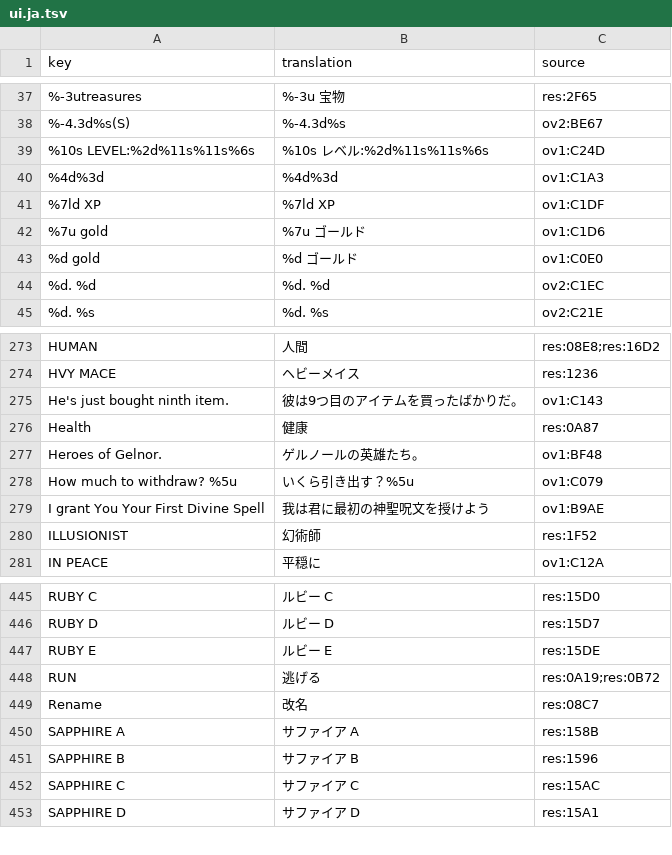
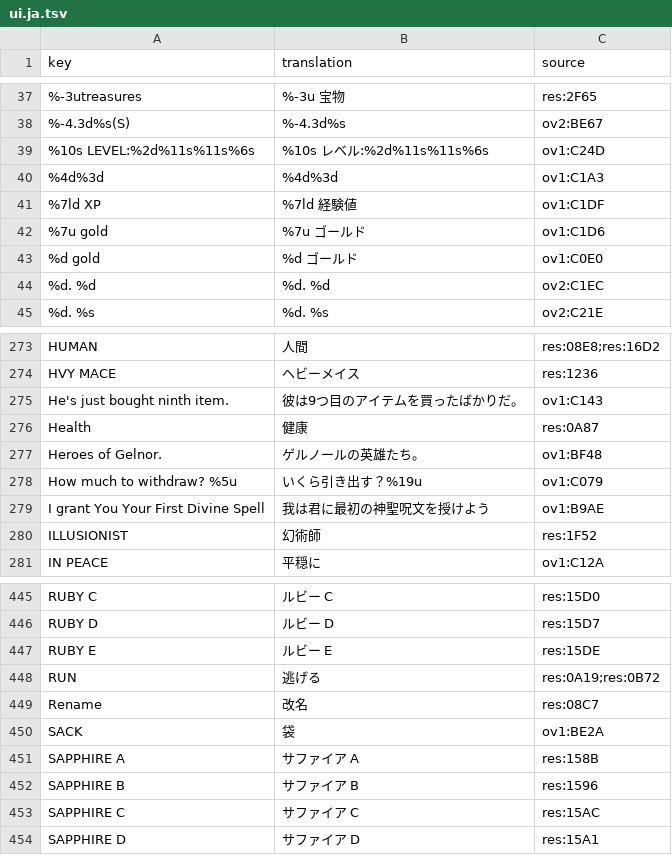
Before and after one commit to wicanr2/phantasie_cht, a TSV file: text/ui.ja.tsv, drawn as a sheet; only a part is shown, gaps mark what is left out.

```diff
--- a/text/ui.ja.tsv
+++ b/text/ui.ja.tsv
@@ -40,3 +40,3 @@ key	translation	source
 %4d%3d	%4d%3d	ov1:C1A3
-%7ld XP	%7ld XP	ov1:C1DF
+%7ld XP	%7ld 経験値	ov1:C1DF
 %7u gold	%7u ゴールド	ov1:C1D6
@@ -277,3 +277,3 @@ Health	健康	res:0A87
 Heroes of Gelnor.	ゲルノールの英雄たち。	ov1:BF48
-How much to withdraw? %5u	いくら引き出す？%5u	ov1:C079
+How much to withdraw? %5u	いくら引き出す？%19u	ov1:C079
 I  grant  You Your  First  Divine  Spell	我は君に最初の神聖呪文を授けよう	ov1:B9AE
@@ -449,2 +449,3 @@ RUN	逃げる	res:0A19;res:0B72
 Rename	改名	res:08C7
+SACK	袋	ov1:BE2A
 SAPPHIRE A	サファイア A	res:158B
```
Also changed, not shown: text/ui.ko.tsv, text/ui.zh-CN.tsv, 3 other files.
